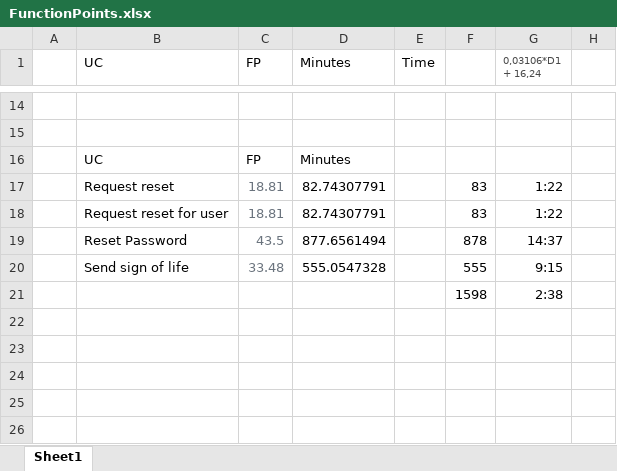
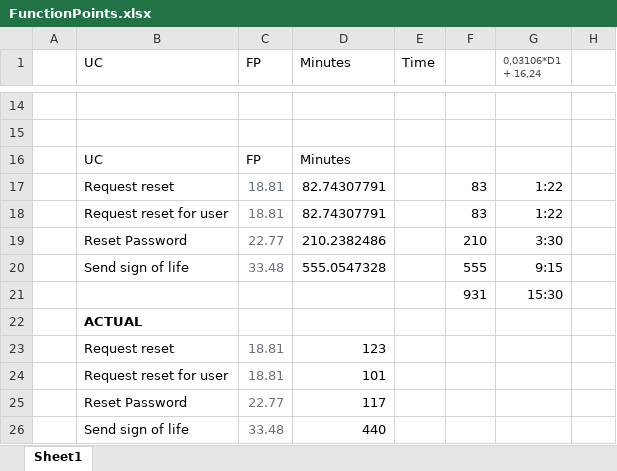
Before and after one commit to DigiWill-dhbw/Documentation, an Excel workbook: FunctionPoints/FunctionPoints.xlsx, sheet Sheet1, drawn as a sheet; only a part is shown, gaps mark what is left out; values as stored, in another font and other column widths than the file's, no borders; charts and pictures not drawn; removed rows and columns are numbered as before the commit, all else as after; the diff names each change by its address in the sheet, - before the commit and + after, or states it on an @@ line.

Commit message:
Update FunctionPoints.xlsx

```diff
--- a/FunctionPoints/FunctionPoints.xlsx (sheet Sheet1)
+++ b/FunctionPoints/FunctionPoints.xlsx (sheet Sheet1)
-row 19:  | Reset Password | 43.5 | 877.6561494 |  | 878 | 14:37
+row 19:  | Reset Password | 22.77 | 210.2382486 |  | 210 | 3:30
-row 21:  |  |  |  |  | 1598 | 2:38
+row 21:  |  |  |  |  | 931 | 15:30
+row 22:  | ACTUAL
+row 23:  | Request reset | 18.81 | 123
+row 24:  | Request reset for user | 18.81 | 101
+row 25:  | Reset Password | 22.77 | 117
+row 26:  | Send sign of life | 33.48 | 440
```
Also changed, not shown: charts or pictures.
